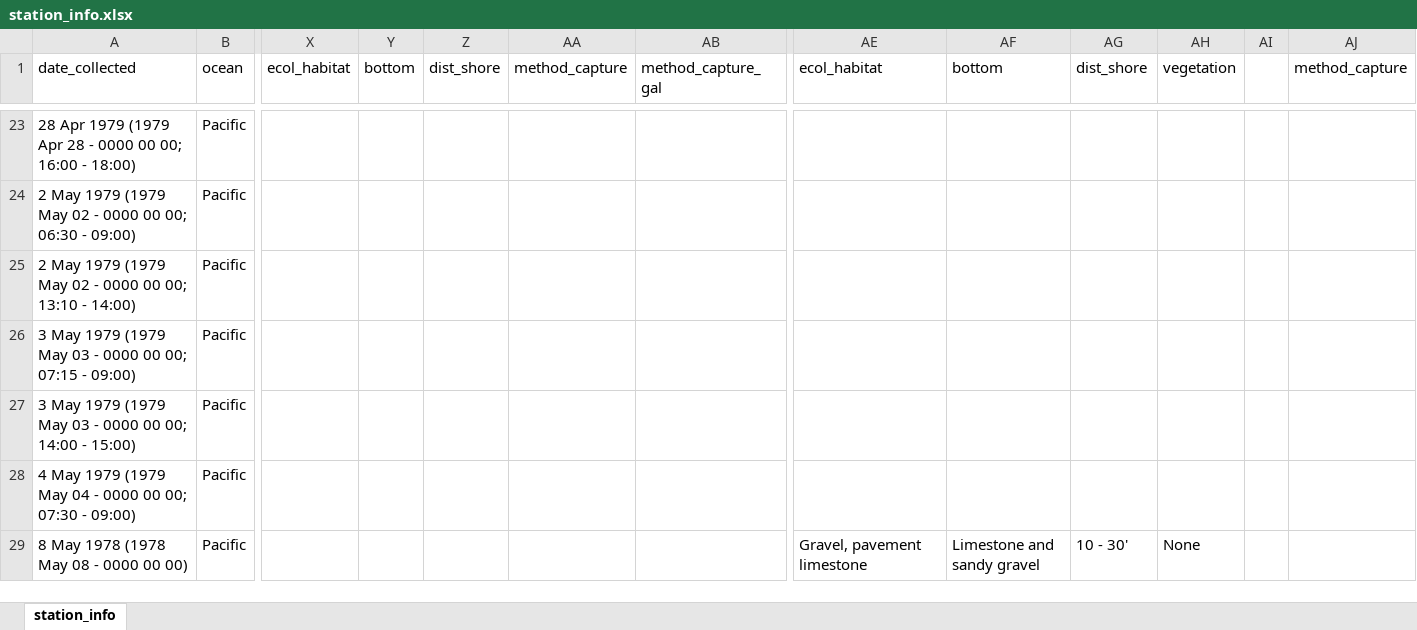
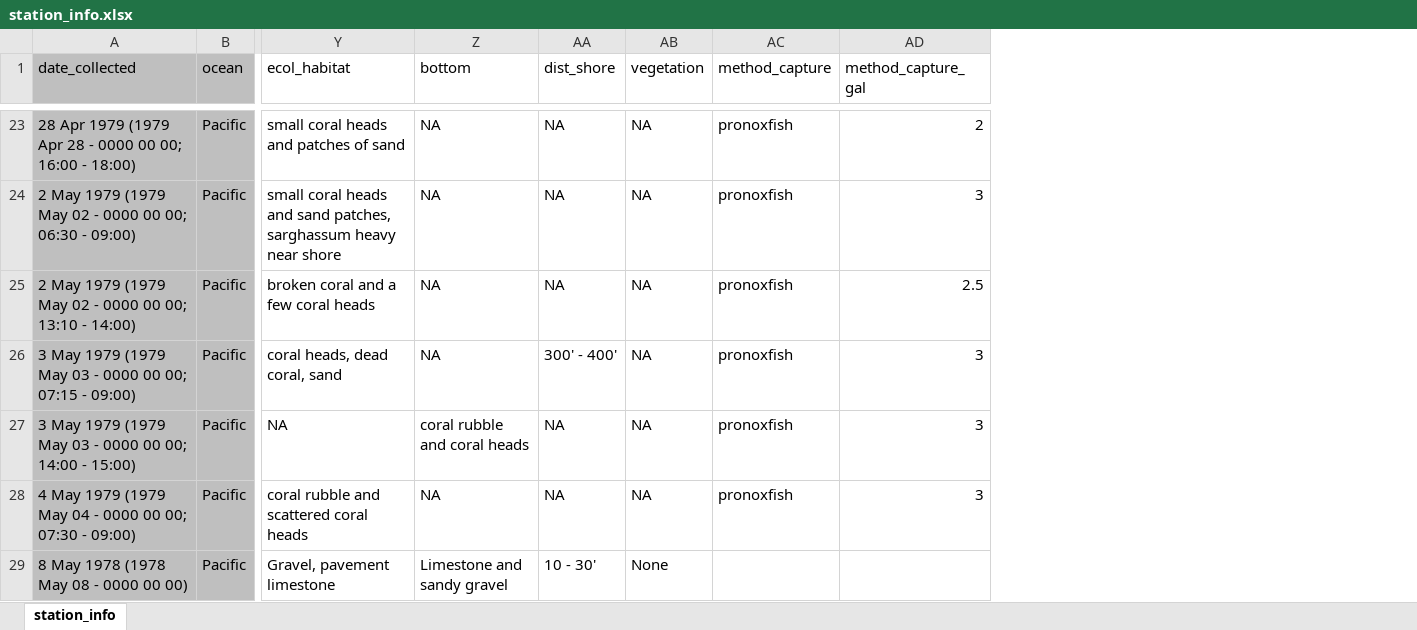
Before and after one commit to philippinespire/fish_biodiversity, an Excel workbook: scripts/station_info.xlsx, sheet station_info, drawn as a sheet; only a part is shown, gaps mark what is left out; values as stored, in another font and other column widths than the file's, no borders; removed rows and columns are numbered as before the commit, all else as after; the diff covers the shown part only; the diff names each change by its address in the sheet, - before the commit and + after, or states it on an @@ line.

```diff
--- a/scripts/station_info.xlsx (sheet station_info)
+++ b/scripts/station_info.xlsx (sheet station_info)
-column X (ecol_habitat), empty
-column Y (bottom), empty
-column Z (dist_shore), empty
-column AA (method_capture), empty
-column AB (method_capture_gal), empty
-column AI, empty
+column AD (method_capture_gal), rows 23-28: 2 | 3 | 2.5 | 3 | 3 | 3
-A1:B29 fill: none
+A1:B29 fill: #BFBFBF
-Y23 (ecol_habitat): (empty)
+Y23 (ecol_habitat): small coral heads and patches of sand
-Z23:Z26 (bottom): (empty)
+Z23:Z26 (bottom): NA
-AA23:AA25 (dist_shore): (empty)
+AA23:AA25 (dist_shore): NA
-AB23:AB28 (vegetation): (empty)
+AB23:AB28 (vegetation): NA
-AC23:AC28 (method_capture): (empty)
+AC23:AC28 (method_capture): pronoxfish
-Y24 (ecol_habitat): (empty)
+Y24 (ecol_habitat): small coral heads and sand patches, sarghassum heavy near shore
-Y25 (ecol_habitat): (empty)
+Y25 (ecol_habitat): broken coral and a few coral heads
-Y26 (ecol_habitat): (empty)
+Y26 (ecol_habitat): coral heads, dead coral, sand
-AA26 (dist_shore): (empty)
+AA26 (dist_shore): 300' - 400'
-Y27 (ecol_habitat): (empty)
+Y27 (ecol_habitat): NA
-Z27 (bottom): (empty)
+Z27 (bottom): coral rubble and coral heads
-AA27:AA28 (dist_shore): (empty)
+AA27:AA28 (dist_shore): NA
-Y28 (ecol_habitat): (empty)
+Y28 (ecol_habitat): coral rubble and scattered coral heads
-Z28 (bottom): (empty)
+Z28 (bottom): NA
```
Also changed, not shown: 1 removed column, 110 edited cells and cell formats elsewhere in this sheet.
